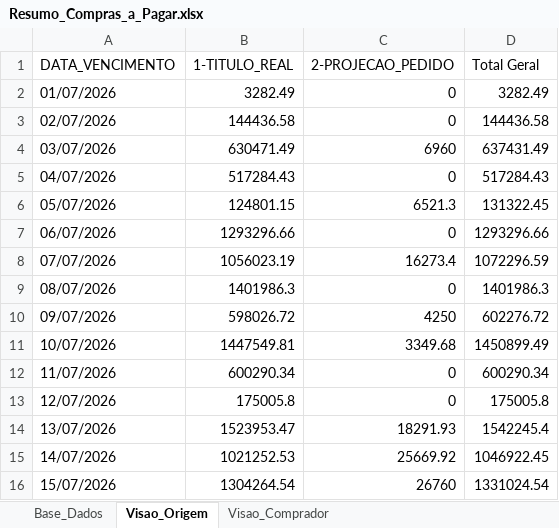
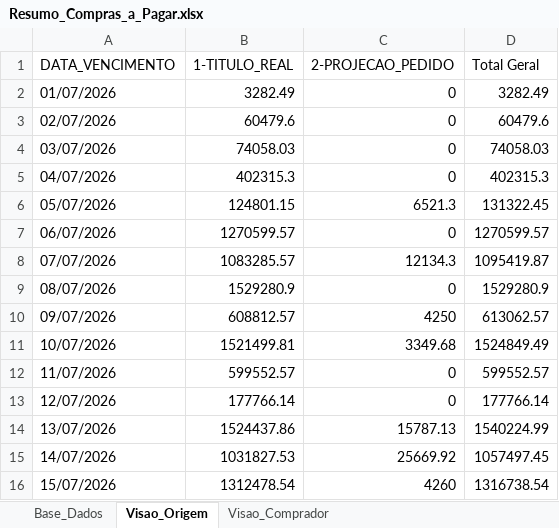
Before and after one commit to sgrimush-ops/Equipes_Agentes, an Excel workbook: Aplicativos/a_pagar/Resumo_Compras_a_Pagar.xlsx, sheet Visao_Origem, drawn as a sheet; only a part is shown; values as stored, in another font and other column widths than the file's, no borders; the diff covers the shown part only; the diff names each change by its address in the sheet, - before the commit and + after, or states it on an @@ line.

```diff
--- a/Aplicativos/a_pagar/Resumo_Compras_a_Pagar.xlsx (sheet Visao_Origem)
+++ b/Aplicativos/a_pagar/Resumo_Compras_a_Pagar.xlsx (sheet Visao_Origem)
-B3 (1-TITULO_REAL): 144436.58
+B3 (1-TITULO_REAL): 60479.6
-D3 (Total Geral): 144436.58
+D3 (Total Geral): 60479.6
-B4 (1-TITULO_REAL): 630471.49
+B4 (1-TITULO_REAL): 74058.03
-C4 (2-PROJECAO_PEDIDO): 6960
+C4 (2-PROJECAO_PEDIDO): 0
-D4 (Total Geral): 637431.49
+D4 (Total Geral): 74058.03
-B5 (1-TITULO_REAL): 517284.43
+B5 (1-TITULO_REAL): 402315.3
-D5 (Total Geral): 517284.43
+D5 (Total Geral): 402315.3
-B7 (1-TITULO_REAL): 1293296.66
+B7 (1-TITULO_REAL): 1270599.57
-D7 (Total Geral): 1293296.66
+D7 (Total Geral): 1270599.57
-B8 (1-TITULO_REAL): 1056023.19
+B8 (1-TITULO_REAL): 1083285.57
-C8 (2-PROJECAO_PEDIDO): 16273.4
+C8 (2-PROJECAO_PEDIDO): 12134.3
-D8 (Total Geral): 1072296.59
+D8 (Total Geral): 1095419.87
-B9 (1-TITULO_REAL): 1401986.3
+B9 (1-TITULO_REAL): 1529280.9
-D9 (Total Geral): 1401986.3
+D9 (Total Geral): 1529280.9
-B10 (1-TITULO_REAL): 598026.72
+B10 (1-TITULO_REAL): 608812.57
-D10 (Total Geral): 602276.72
+D10 (Total Geral): 613062.57
-B11 (1-TITULO_REAL): 1447549.81
+B11 (1-TITULO_REAL): 1521499.81
-D11 (Total Geral): 1450899.49
+D11 (Total Geral): 1524849.49
-B12 (1-TITULO_REAL): 600290.34
+B12 (1-TITULO_REAL): 599552.57
-D12 (Total Geral): 600290.34
+D12 (Total Geral): 599552.57
-B13 (1-TITULO_REAL): 175005.8
+B13 (1-TITULO_REAL): 177766.14
-D13 (Total Geral): 175005.8
+D13 (Total Geral): 177766.14
-B14 (1-TITULO_REAL): 1523953.47
+B14 (1-TITULO_REAL): 1524437.86
-C14 (2-PROJECAO_PEDIDO): 18291.93
+C14 (2-PROJECAO_PEDIDO): 15787.13
-D14 (Total Geral): 1542245.4
+D14 (Total Geral): 1540224.99
-B15 (1-TITULO_REAL): 1021252.53
+B15 (1-TITULO_REAL): 1031827.53
-D15 (Total Geral): 1046922.45
+D15 (Total Geral): 1057497.45
-B16 (1-TITULO_REAL): 1304264.54
+B16 (1-TITULO_REAL): 1312478.54
-C16 (2-PROJECAO_PEDIDO): 26760
+C16 (2-PROJECAO_PEDIDO): 4260
-D16 (Total Geral): 1331024.54
+D16 (Total Geral): 1316738.54
```
Also changed, not shown: 16 removed rows and 119 edited cells elsewhere in this sheet, sheet Base_Dados, sheet Visao_Comprador, Aplicativos/GAM/bd_saida/digitar.xlsx, Aplicativos/ranking/ranking.xlsx, 32 other files.
